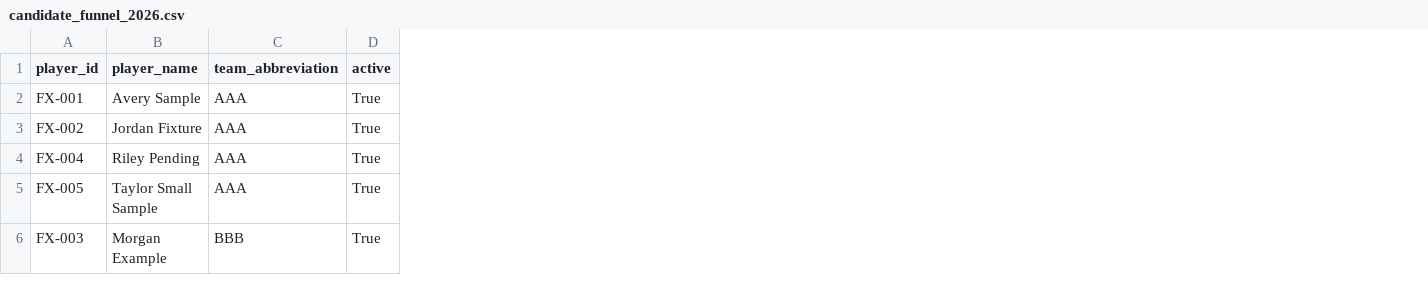
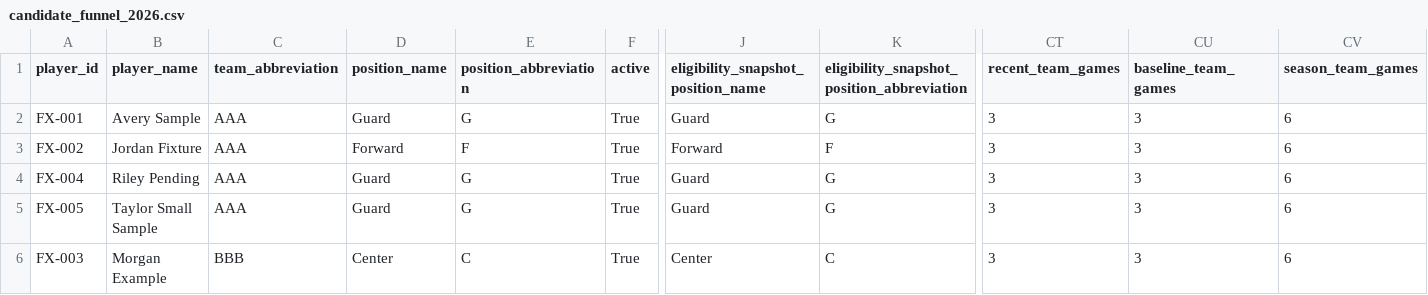
Before and after one commit to kbsmd-sportsmusicdata/wnba-pbpstats-2026-pipeline, a CSV file: analysis/role_fulfillment_matrix/data/processed/candidate_funnel_2026.csv, drawn as a sheet; only a part is shown, gaps mark what is left out; the diff names each change by its address in the sheet, - before the commit and + after, or states it on an @@ line.

```diff
--- a/analysis/role_fulfillment_matrix/data/processed/candidate_funnel_2026.csv
+++ b/analysis/role_fulfillment_matrix/data/processed/candidate_funnel_2026.csv
+column D (position_name), rows 2-6: Guard | Forward | Guard | Guard | Center
+column E (position_abbreviation), rows 2-6: G | F | G | G | C
+column J, rows 1-6: eligibility_snapshot_position_name | Guard | Forward | Guard | Guard | Center
+column K, rows 1-6: eligibility_snapshot_position_abbreviation | G | F | G | G | C
+column CT (recent_team_games), rows 2-6: all 3
+column CU (baseline_team_games), rows 2-6: all 3
+column CV (season_team_games), rows 2-6: all 6
```
Also changed, not shown: analysis/role_fulfillment_matrix/data/processed/role_fulfillment_matrix_2026.csv, 19 other files.
